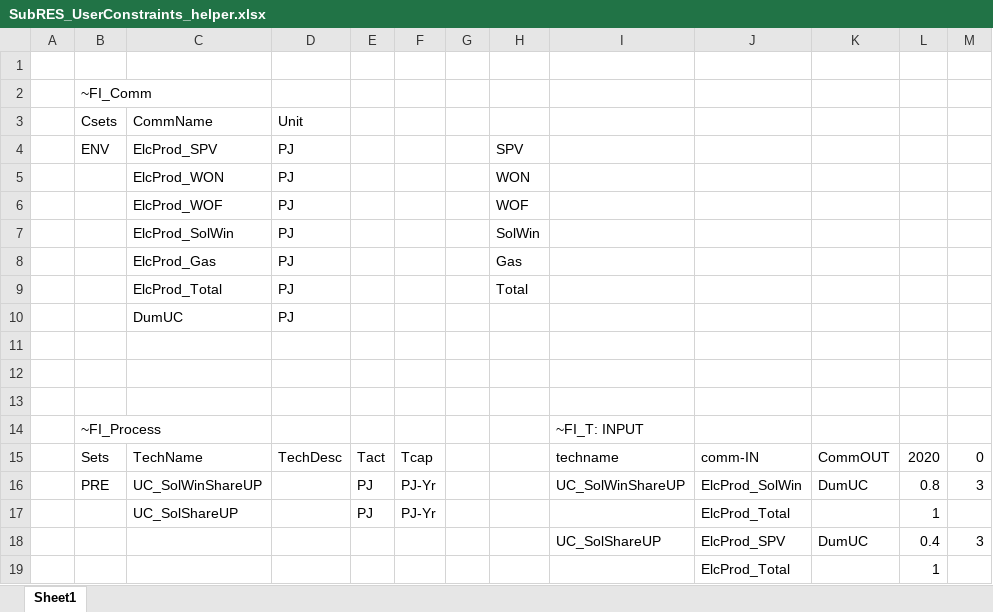
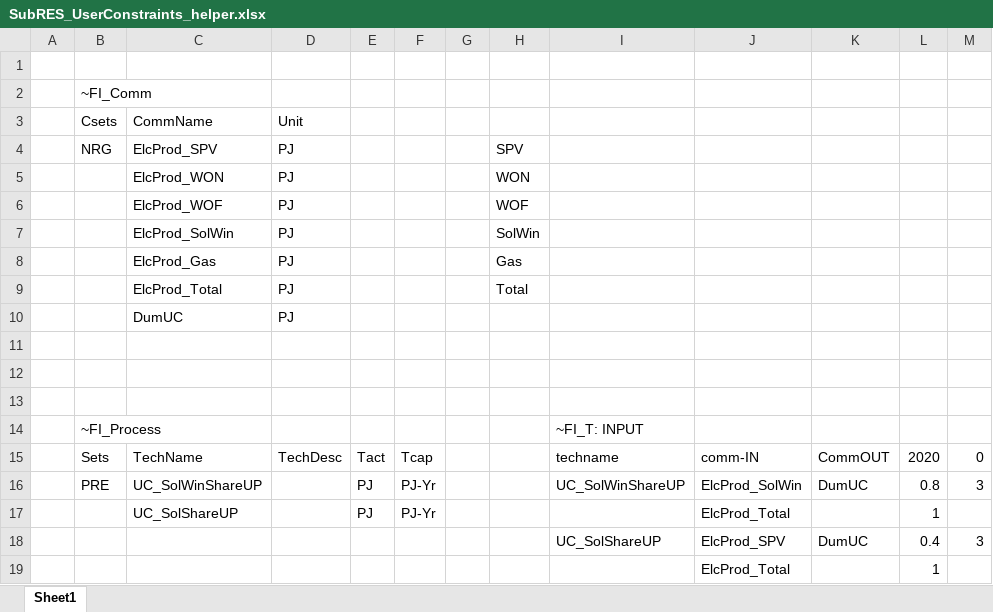
Before and after one commit to kanors-emr/OSeMOSYS_EUWest, an Excel workbook: SubRES_Tmpl/SubRES_UserConstraints_helper.xlsx, sheet Sheet1, drawn as a sheet; values as stored, in another font and other column widths than the file's, no borders; the diff names each change by its address in the sheet, - before the commit and + after, or states it on an @@ line.

Commit message:
Update SubRES_UserConstraints_helper.xlsx

```diff
--- a/SubRES_Tmpl/SubRES_UserConstraints_helper.xlsx (sheet Sheet1)
+++ b/SubRES_Tmpl/SubRES_UserConstraints_helper.xlsx (sheet Sheet1)
-B4: ENV
+B4: NRG
```
